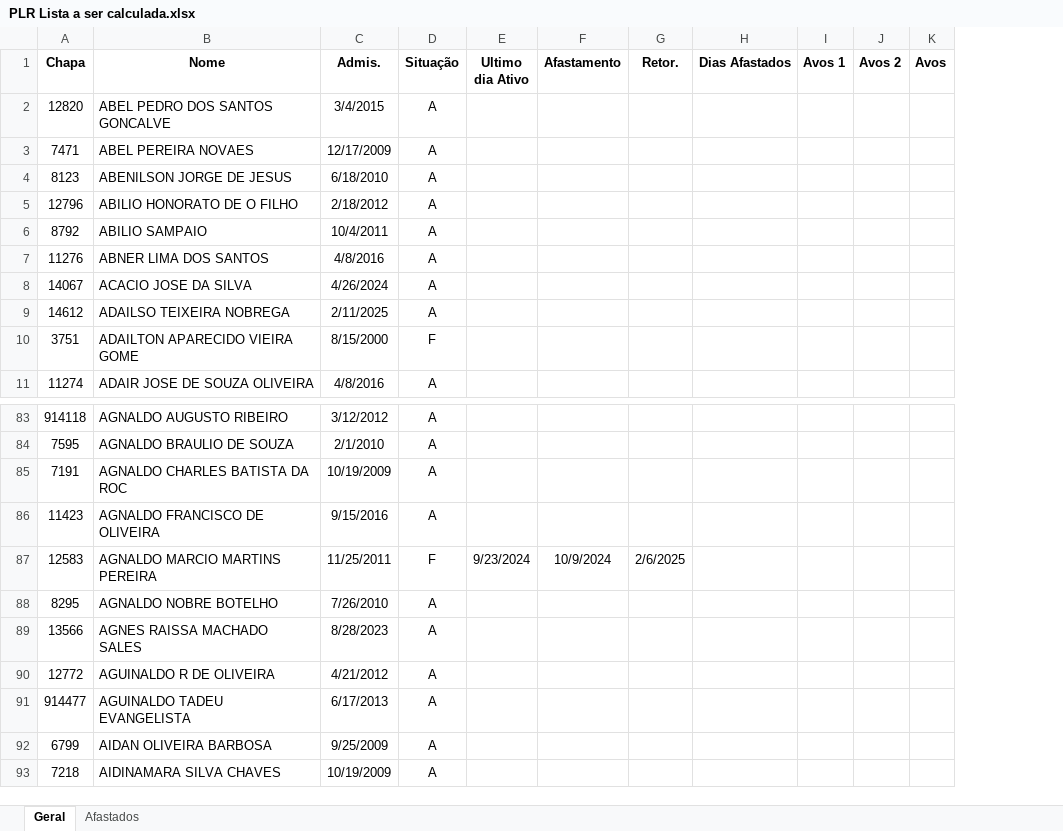
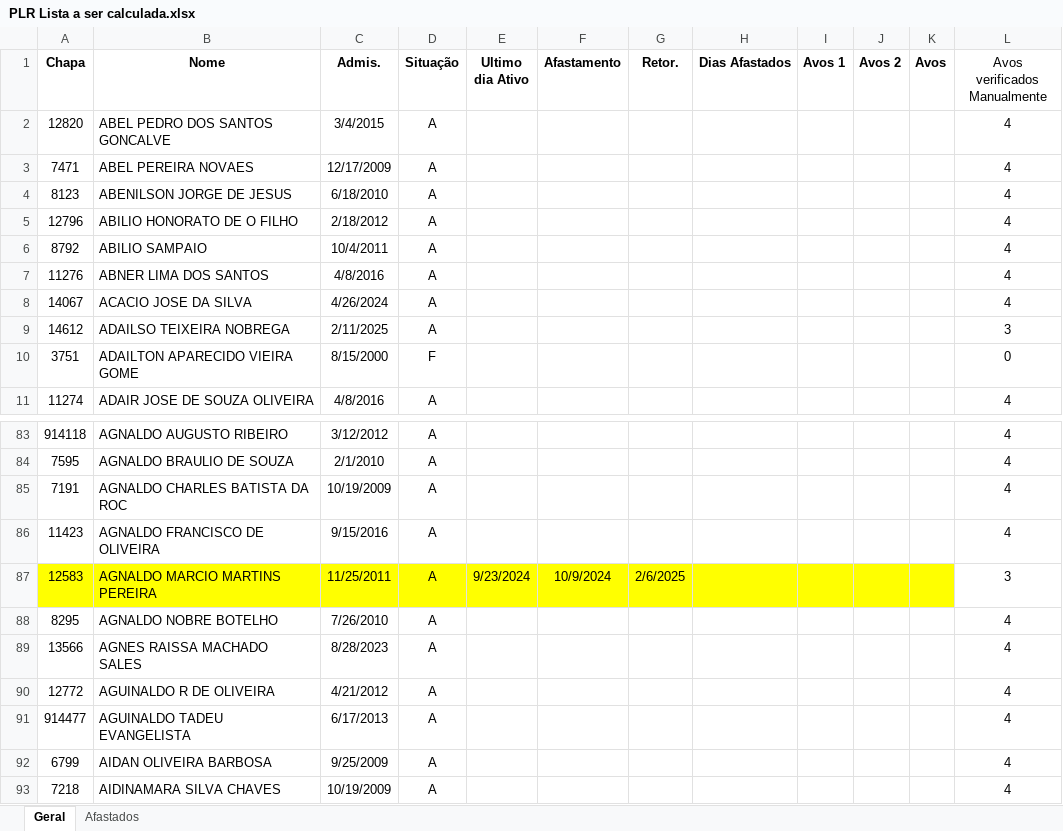
Before and after one commit to JvHaeckel/Python, an Excel workbook: PLR/Planilhas/PLR Lista a ser calculada.xlsx, sheet Geral, drawn as a sheet; only a part is shown, gaps mark what is left out; values as stored, in another font and other column widths than the file's, no borders; conditional formats not drawn; the diff names each change by its address in the sheet, - before the commit and + after, or states it on an @@ line.

```diff
--- a/PLR/Planilhas/PLR Lista a ser calculada.xlsx (sheet Geral)
+++ b/PLR/Planilhas/PLR Lista a ser calculada.xlsx (sheet Geral)
+column L (Avos verificados Manualmente), rows 2-11: 4 | 4 | 4 | 4 | 4 | 4 | 4 | 3 | 0 | 4; rows 83-93: 4 | 4 | 4 | 4 | 3 | 4 | 4 | 4 | 4 | 4 | 4
-A87:K87 fill: none
+A87:K87 fill: #FFFF00
-D87 (Situação): F
+D87 (Situação): A
```
Also changed, not shown: PLR/Planilhas/Cópia de PLR Lista a ser calculada_RESULTADO_WELLINGTON.xlsx, PLR/Planilhas/PLR Lista a ser calculada comparar.xlsx, 4 other files.
